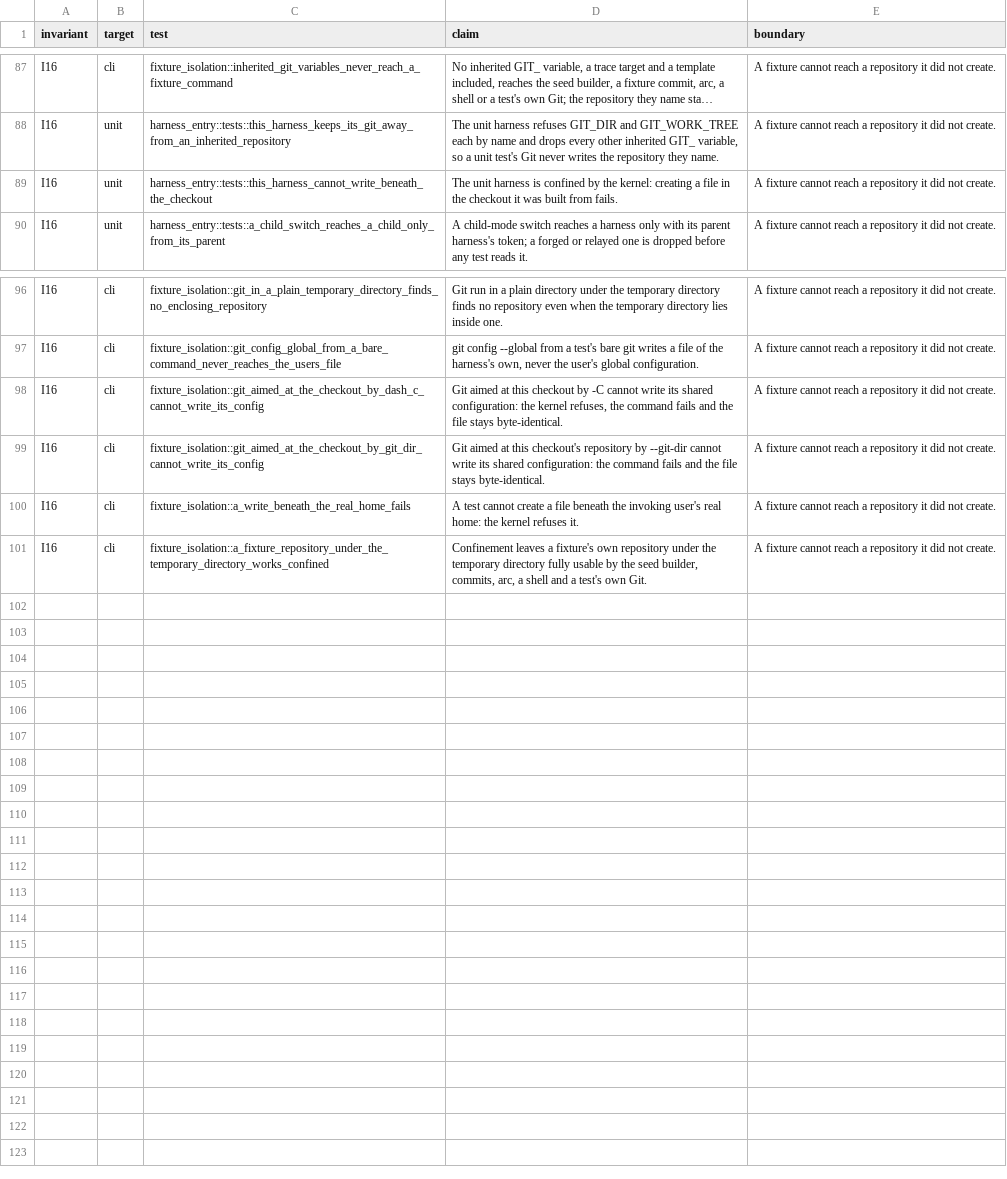
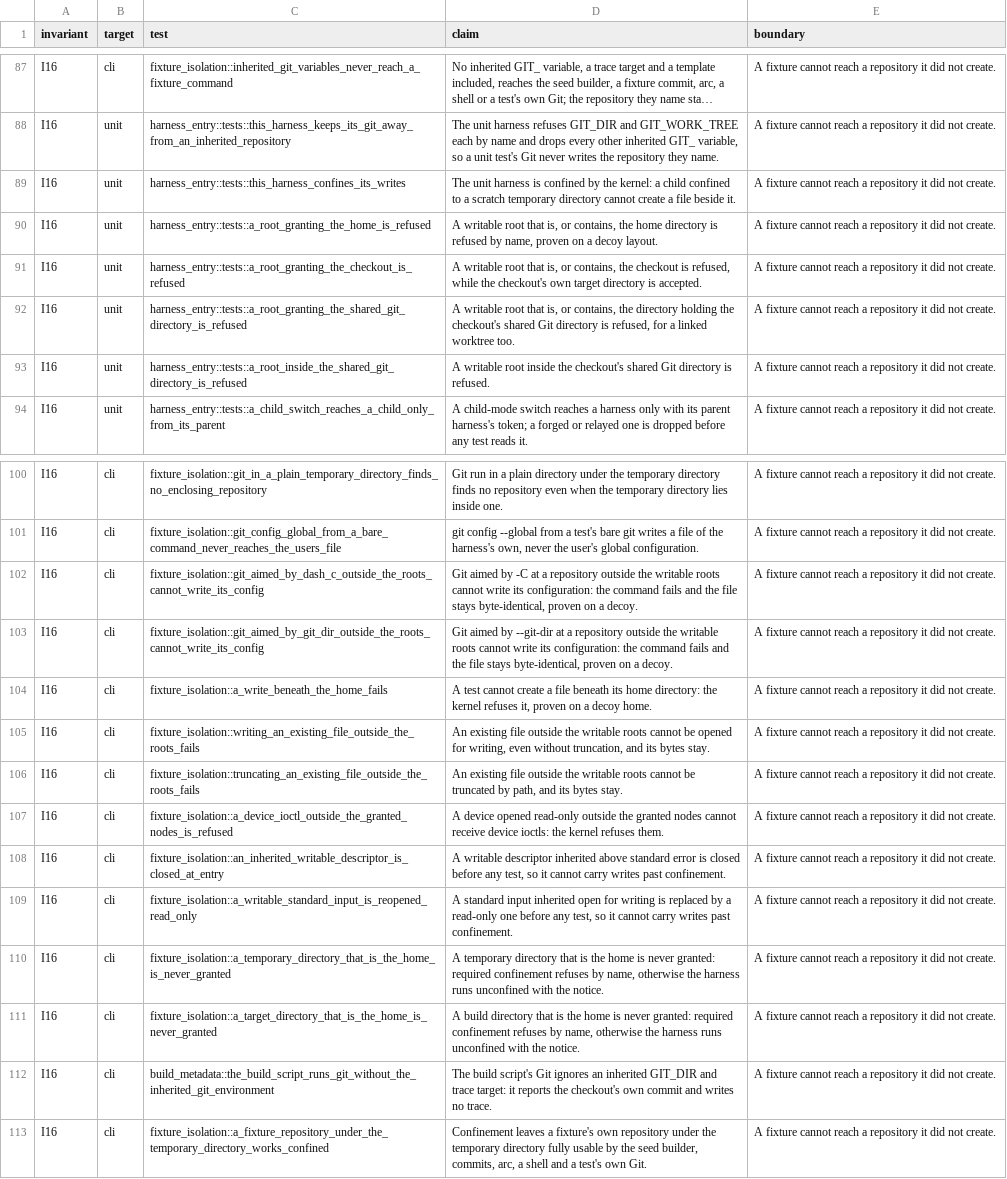
Before and after one commit to 11xx/arc, a TSV file: .arc/invariants.tsv, drawn as a sheet; only a part is shown, gaps mark what is left out; long unchanged cells end in …; addresses are those after the commit; the diff names each change by its address in the sheet, - before the commit and + after, or states it on an @@ line.

Commit message:
test(harness): refuse roots that grant the repository and close what confinement cannot
The second review found routes inside the guard's boundary still open: a
writable root that widens to the home or the repository, descriptors opened
before confinement, device ioctls, the build phase's inherited Git
environment, and witnesses that did not prove existing-file writes or
truncation apart.

[Boundary]
- The module documentation and tests/README.md state what the harness
  guards against, an accident reaching what the run did not create, and its
  two limits: a machine prepared in advance with a planted hard link or bind
  mount, and metadata-only changes Landlock does not restrict. arc doctor
  and arc catchup report a contaminated repository configuration.

[Confinement]
- A writable root that is, or contains, the checkout, the home directory or
  the directory holding the checkout's shared Git directory, or lies inside
  that Git directory, is refused: CARGO_TARGET_DIR=$HOME or TMPDIR=$HOME end
  in a refusal when confinement is required, otherwise in an unconfined run
  with the notice. The global config is then /dev/null, so nothing is made
  under a refused root.
- Every file system right the running ABI offers is handled, device ioctls
  and pathname-socket resolution included; reading, listing and executing
  are granted everywhere, the terminal gets ioctls, /dev/null only output.
- Descriptors above standard error are closed and a writable standard input
  is replaced by a read-only /dev/null before any test. Nothing Cargo or
  libtest passes had to be kept.

[Build phase]
- The runner removes every inherited GIT_ variable before it starts Cargo,
  and build.rs starts Git with every GIT_ variable removed.

[Witnesses]
- Every write a witness attempts aims at a decoy outside a confined child's
  roots; none touches the real checkout, configuration or home. The -C,
  --git-dir and home witnesses move onto decoys, and new ones cover writing
  and truncating an existing file apart, device ioctls, an inherited
  descriptor, a writable standard input, a home as temporary or target
  root, each root-refusal rule, the unit harness's confinement and the build
  script. Thirteen variants, one per protection, and the runner's, each
  failed their own witnesses.

Planned-by: claude:claude-fable-5-2#high
Orchestrated-by: claude:claude-fable-5-2#high
Implemented-by: claude:claude-opus-5-5#high
Reviewed-by: codex:gpt-6.1-sol#xhigh

```diff
--- a/.arc/invariants.tsv
+++ b/.arc/invariants.tsv
-C89 (test): harness_entry::tests::this_harness_cannot_write_beneath_the_checkout
+C89 (test): harness_entry::tests::this_harness_confines_its_writes
-D89 (claim): …the kernel: creating a file in the checkout it was built from fails.
+D89 (claim): …the kernel: a child confined to a scratch temporary directory cannot create a file beside it.
+row 90: I16 | unit | harness_entry::tests::a_root_granting_the_home_is_refused | A writable root that is, or contains, the home directory is refused by name, proven on a decoy layout. | A fixture cannot reach a repository it did not create.
+row 91: I16 | unit | harness_entry::tests::a_root_granting_the_checkout_is_refused | A writable root that is, or contains, the checkout is refused, while the checkout's own target directory is accepted. | A fixture cannot reach a repository it did not create.
+row 92: I16 | unit | harness_entry::tests::a_root_granting_the_shared_git_directory_is_refused | A writable root that is, or contains, the directory holding the checkout's shared Git directory is refused, for a linked worktree too. | A fixture cannot reach a repository it did not create.
+row 93: I16 | unit | harness_entry::tests::a_root_inside_the_shared_git_directory_is_refused | A writable root inside the checkout's shared Git directory is refused. | A fixture cannot reach a repository it did not create.
-C102 (test): fixture_isolation::git_aimed_at_the_checkout_by_dash_c_cannot_write_its_config
+C102 (test): fixture_isolation::git_aimed_by_dash_c_outside_the_roots_cannot_write_its_config
-D102 (claim): Git aimed at this checkout by -C cannot write its shared configuration: the kernel refuses, the command fails and the file stays byte-identical.
+D102 (claim): Git aimed by -C at a repository outside the writable roots cannot write its configuration: the command fails and the file stays byte-identical, proven on a decoy.
-C103 (test): fixture_isolation::git_aimed_at_the_checkout_by_git_dir_cannot_write_its_config
+C103 (test): fixture_isolation::git_aimed_by_git_dir_outside_the_roots_cannot_write_its_config
-D103 (claim): Git aimed at this checkout's repository by --git-dir cannot write its shared configuration: the command fails and the file stays byte-identical.
+D103 (claim): Git aimed by --git-dir at a repository outside the writable roots cannot write its configuration: the command fails and the file stays byte-identical, proven on a decoy.
-C104 (test): fixture_isolation::a_write_beneath_the_real_home_fails
+C104 (test): fixture_isolation::a_write_beneath_the_home_fails
-D104 (claim): …file beneath the invoking user's real home: the kernel refuses it.
+D104 (claim): …file beneath its home directory: the kernel refuses it, proven on a decoy home.
+row 105: I16 | cli | fixture_isolation::writing_an_existing_file_outside_the_roots_fails | An existing file outside the writable roots cannot be opened for writing, even without truncation, and its bytes stay. | A fixture cannot reach a repository it did not create.
+row 106: I16 | cli | fixture_isolation::truncating_an_existing_file_outside_the_roots_fails | An existing file outside the writable roots cannot be truncated by path, and its bytes stay. | A fixture cannot reach a repository it did not create.
+row 107: I16 | cli | fixture_isolation::a_device_ioctl_outside_the_granted_nodes_is_refused | A device opened read-only outside the granted nodes cannot receive device ioctls: the kernel refuses them. | A fixture cannot reach a repository it did not create.
+row 108: I16 | cli | fixture_isolation::an_inherited_writable_descriptor_is_closed_at_entry | A writable descriptor inherited above standard error is closed before any test, so it cannot carry writes past confinement. | A fixture cannot reach a repository it did not create.
+row 109: I16 | cli | fixture_isolation::a_writable_standard_input_is_reopened_read_only | A standard input inherited open for writing is replaced by a read-only one before any test, so it cannot carry writes past confinement. | A fixture cannot reach a repository it did not create.
+row 110: I16 | cli | fixture_isolation::a_temporary_directory_that_is_the_home_is_never_granted | A temporary directory that is the home is never granted: required confinement refuses by name, otherwise the harness runs unconfined with the notice. | A fixture cannot reach a repository it did not create.
+row 111: I16 | cli | fixture_isolation::a_target_directory_that_is_the_home_is_never_granted | A build directory that is the home is never granted: required confinement refuses by name, otherwise the harness runs unconfined with the notice. | A fixture cannot reach a repository it did not create.
+row 112: I16 | cli | build_metadata::the_build_script_runs_git_without_the_inherited_git_environment | The build script's Git ignores an inherited GIT_DIR and trace target: it reports the checkout's own commit and writes no trace. | A fixture cannot reach a repository it did not create.
```
Also changed, not shown: 8 other files.
